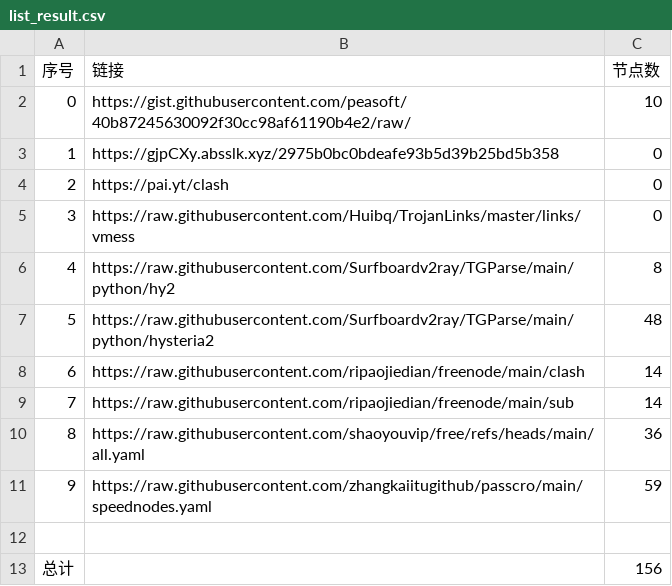
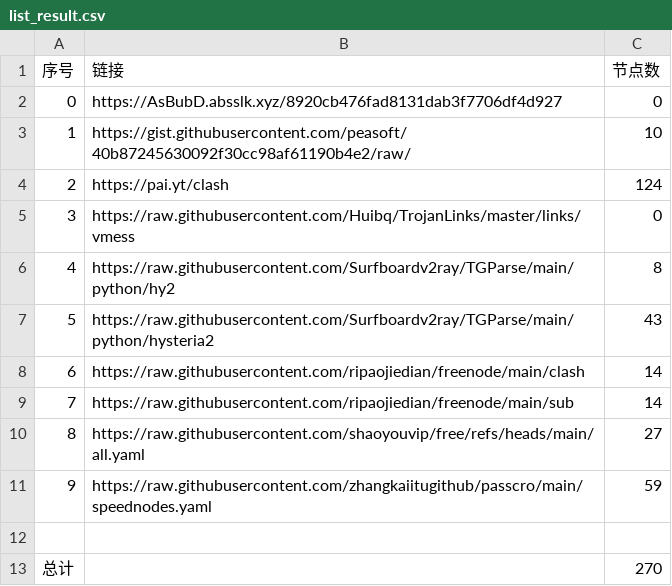
Before and after one commit to yamalxd/NoMoreWalls, a CSV file: list_result.csv, drawn as a sheet.

```diff
--- a/list_result.csv
+++ b/list_result.csv
@@ -1,13 +1,13 @@
 序号,链接,节点数
-0,https://gist.githubusercontent.com/peasoft/40b87245630092f30cc98af61190b4e2/raw/,10
-1,https://gjpCXy.absslk.xyz/2975b0bc0bdeafe93b5d39b25bd5b358,0
-2,https://pai.yt/clash,0
+0,https://AsBubD.absslk.xyz/8920cb476fad8131dab3f7706df4d927,0
+1,https://gist.githubusercontent.com/peasoft/40b87245630092f30cc98af61190b4e2/raw/,10
+2,https://pai.yt/clash,124
 3,https://raw.githubusercontent.com/Huibq/TrojanLinks/master/links/vmess,0
 4,https://raw.githubusercontent.com/Surfboardv2ray/TGParse/main/python/hy2,8
-5,https://raw.githubusercontent.com/Surfboardv2ray/TGParse/main/python/hysteria2,48
+5,https://raw.githubusercontent.com/Surfboardv2ray/TGParse/main/python/hysteria2,43
 6,https://raw.githubusercontent.com/ripaojiedian/freenode/main/clash,14
 7,https://raw.githubusercontent.com/ripaojiedian/freenode/main/sub,14
-8,https://raw.githubusercontent.com/shaoyouvip/free/refs/heads/main/all.yaml,36
+8,https://raw.githubusercontent.com/shaoyouvip/free/refs/heads/main/all.yaml,27
 9,https://raw.githubusercontent.com/zhangkaiitugithub/passcro/main/speednodes.yaml,59
 
-总计,,156
+总计,,270
```
Also changed, not shown: 27 other files.
